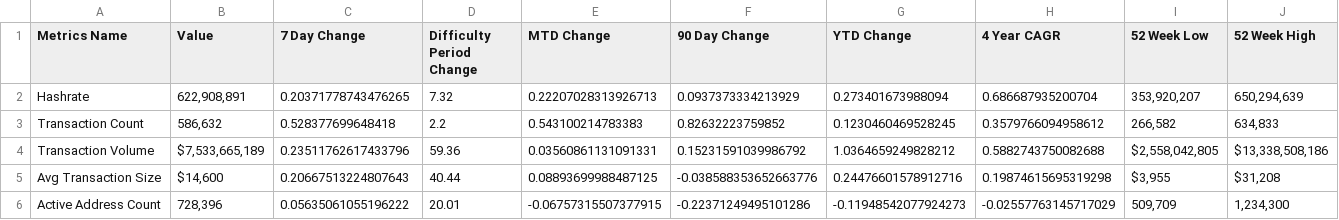
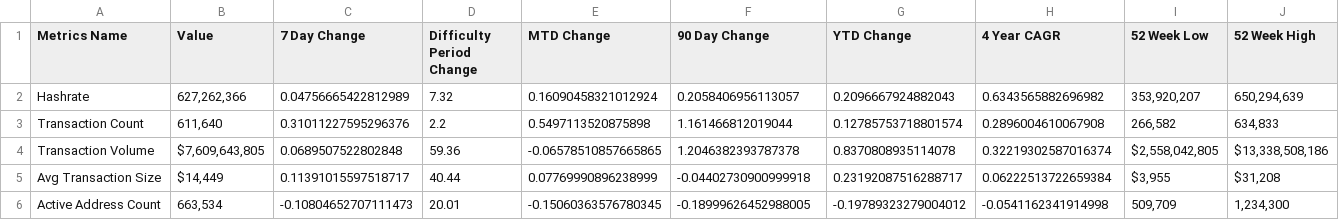
Before and after one commit to SecretSatoshis/Bitcoin-Difficulty-Report, a CSV file: fundamentals_table.csv, drawn as a sheet; only a part is shown; the diff covers the shown part only.

```diff
--- a/fundamentals_table.csv
+++ b/fundamentals_table.csv
@@ -1,6 +1,6 @@
 Metrics Name,Value,7 Day Change,Difficulty Period Change,MTD Change,90 Day Change,YTD Change,4 Year CAGR,52 Week Low,52 Week High
-Hashrate,"622,908,891",0.20371778743476265,7.32,0.22207028313926713,0.0937373334213929,0.273401673988094,0.686687935200704,"353,920,207","650,294,639"
-Transaction Count,"586,632",0.528377699648418,2.2,0.543100214783383,0.82632223759852,0.1230460469528245,0.3579766094958612,"266,582","634,833"
-Transaction Volume,"$7,533,665,189",0.23511762617433796,59.36,0.03560861131091331,0.15231591039986792,1.0364659249828212,0.5882743750082688,"$2,558,042,805","$13,338,508,186"
-Avg Transaction Size,"$14,600",0.20667513224807643,40.44,0.08893699988487125,-0.038588353652663776,0.24476601578912716,0.19874615695319298,"$3,955","$31,208"
-Active Address Count,"728,396",0.05635061055196222,20.01,-0.06757315507377915,-0.22371249495101286,-0.11948542077924273,-0.02557763145717029,"509,709","1,234,300"
+Hashrate,"627,262,366",0.04756665422812989,7.32,0.16090458321012924,0.2058406956113057,0.2096667924882043,0.6343565882696982,"353,920,207","650,294,639"
+Transaction Count,"611,640",0.31011227595296376,2.2,0.5497113520875898,1.161466812019044,0.12785753718801574,0.2896004610067908,"266,582","634,833"
+Transaction Volume,"$7,609,643,805",0.0689507522802848,59.36,-0.06578510857665865,1.2046382393787378,0.8370808935114078,0.32219302587016374,"$2,558,042,805","$13,338,508,186"
+Avg Transaction Size,"$14,449",0.11391015597518717,40.44,0.07769990896238999,-0.04402730900999918,0.23192087516288717,0.06222513722659384,"$3,955","$31,208"
+Active Address Count,"663,534",-0.10804652707111473,20.01,-0.15060363576780345,-0.18999626452988005,-0.19789323279004012,-0.0541162341914998,"509,709","1,234,300"
```
Also changed, not shown: 32 edited cells elsewhere in this file, difficulty_table.csv, model_table.csv, 3 other files.
